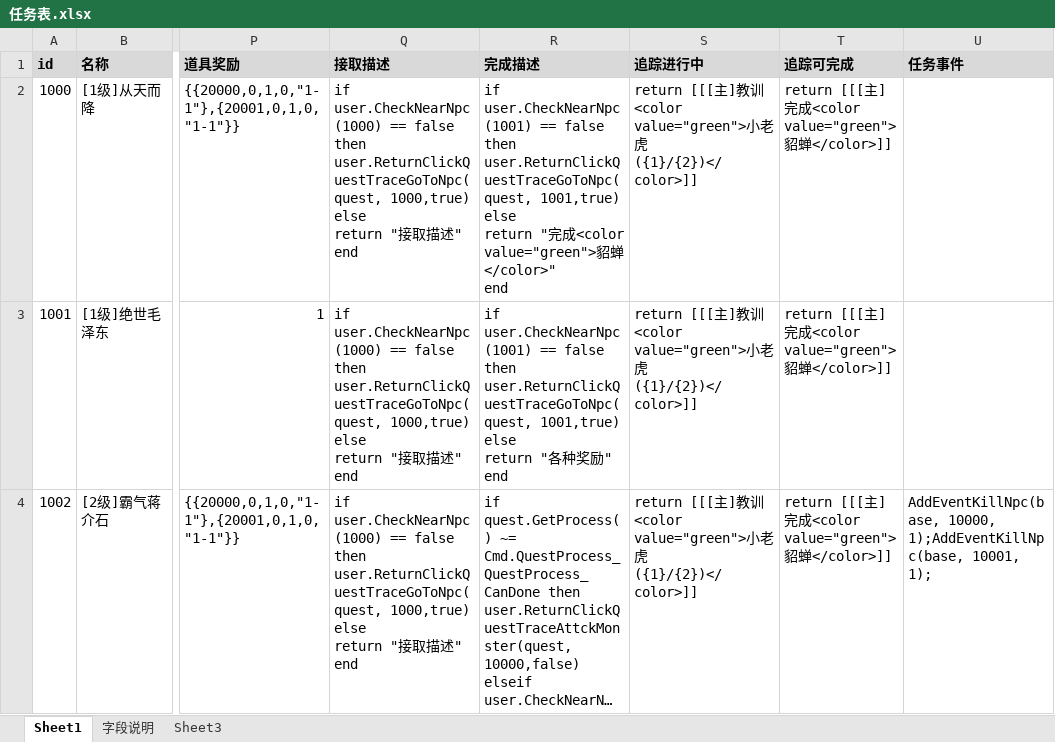
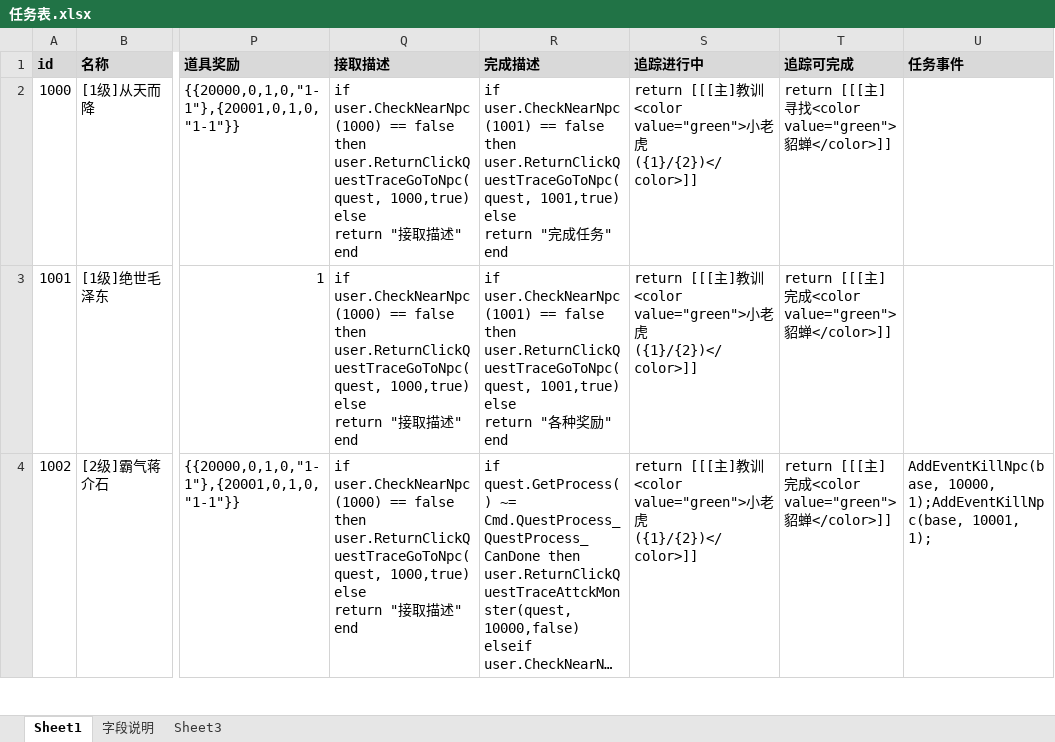
Before and after one commit to Klanly/BWM, an Excel workbook: doc/table/任务表.xlsx, sheet Sheet1, drawn as a sheet; only a part is shown, gaps mark what is left out; long unchanged cells end in …; values as stored, in another font and other column widths than the file's, no borders; ↵ is a line break in a cell; the diff names each change by its address in the sheet, - before the commit and + after, or states it on an @@ line.

Commit message:
打表

```diff
--- a/doc/table/任务表.xlsx (sheet Sheet1)
+++ b/doc/table/任务表.xlsx (sheet Sheet1)
-R2 (完成描述): …完成<color value="green">貂蝉</color>" ↵ end
+R2 (完成描述): …完成任务" ↵ end
-T2 (追踪可完成): …主]完成<color value="green">…
+T2 (追踪可完成): …主]寻找<color value="green">…
```
